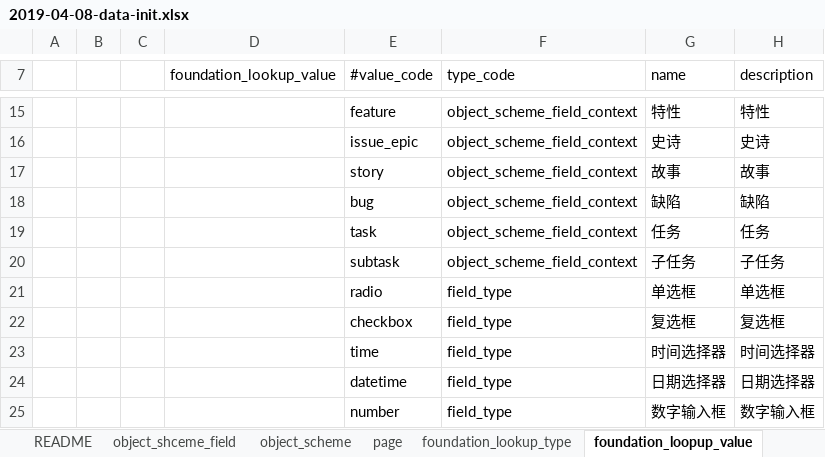
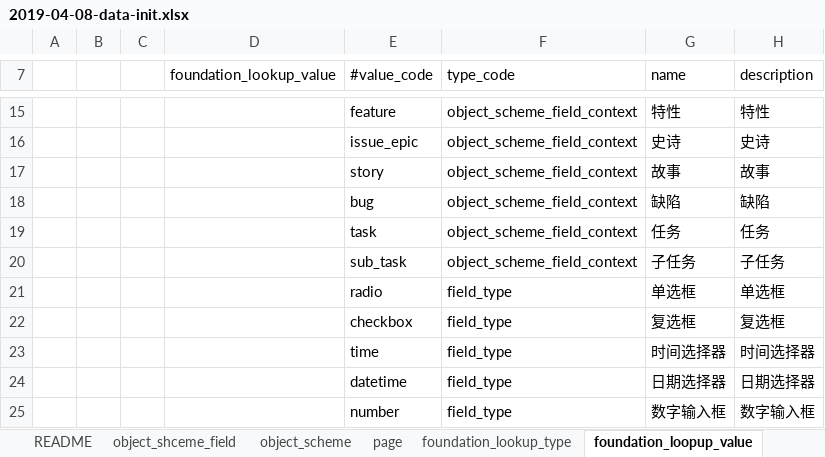
Before and after one commit to choerodon/foundation-service, an Excel workbook: src/main/resources/script/db/data_init/2019-04-08-data-init.xlsx, sheet foundation_loopup_value, drawn as a sheet; only a part is shown, gaps mark what is left out; values as stored, in another font and other column widths than the file's, no borders; the diff names each change by its address in the sheet, - before the commit and + after, or states it on an @@ line.

Commit message:
[FIX] 修改subtask为sub_task

```diff
--- a/src/main/resources/script/db/data_init/2019-04-08-data-init.xlsx (sheet foundation_loopup_value)
+++ b/src/main/resources/script/db/data_init/2019-04-08-data-init.xlsx (sheet foundation_loopup_value)
-E20 (#value_code): subtask
+E20 (#value_code): sub_task
```
Also changed, not shown: 1 other file.
